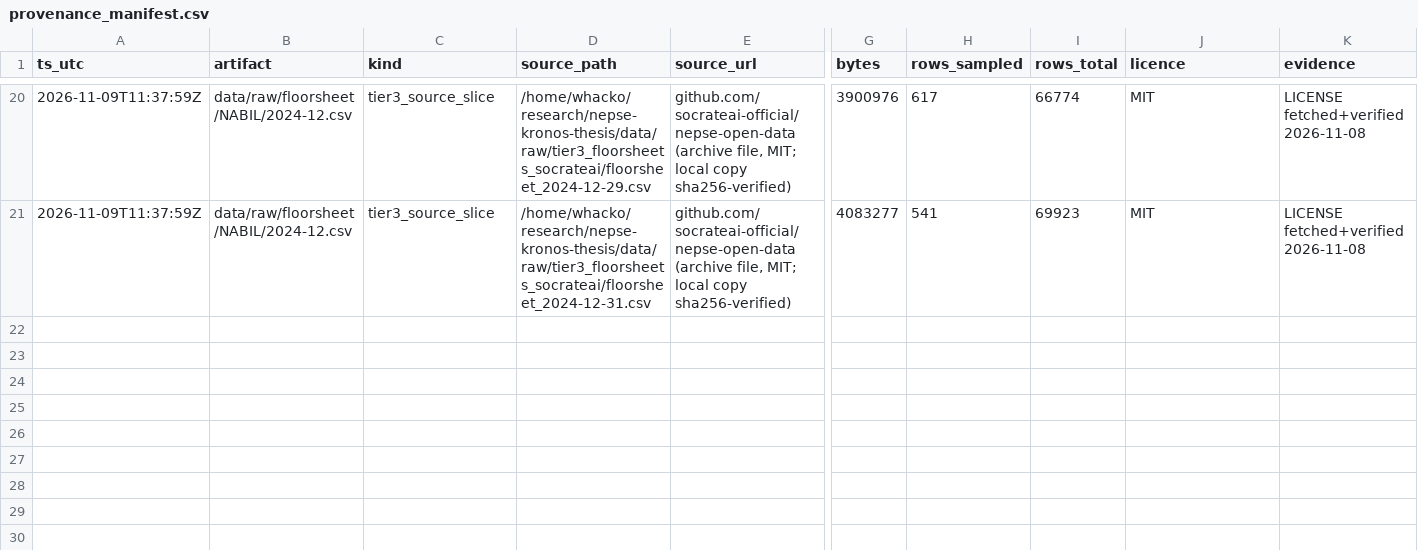
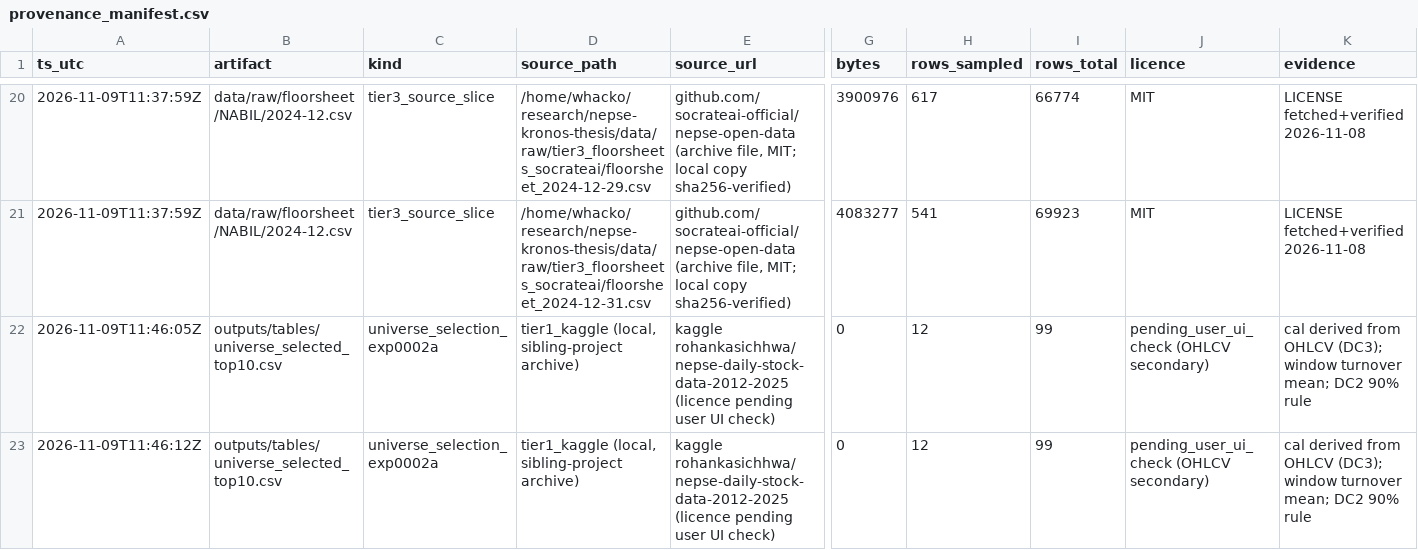
Before and after one commit to pravin001/NEPSE-floorsheet-broker-network-thesis-pipeline, a CSV file: data/metadata/provenance_manifest.csv, drawn as a sheet; only a part is shown, gaps mark what is left out; rows hold the shown columns only; the diff names each change by its address in the sheet, - before the commit and + after, or states it on an @@ line.

```diff
--- a/data/metadata/provenance_manifest.csv
+++ b/data/metadata/provenance_manifest.csv
+row 22: 2026-11-09T11:46:05Z | outputs/tables/universe_selected_top10.csv | universe_selection_exp0002a | tier1_kaggle (local, sibling-project archive) | kaggle rohankasichhwa/nepse-daily-stock-data-2012-2025 (licence pending user UI check) | 0 | 12 | 99 | pending_user_ui_check (OHLCV secondary) | cal derived from OHLCV (DC3); window turnover mean; DC2 90% rule
+row 23: 2026-11-09T11:46:12Z | outputs/tables/universe_selected_top10.csv | universe_selection_exp0002a | tier1_kaggle (local, sibling-project archive) | kaggle rohankasichhwa/nepse-daily-stock-data-2012-2025 (licence pending user UI check) | 0 | 12 | 99 | pending_user_ui_check (OHLCV secondary) | cal derived from OHLCV (DC3); window turnover mean; DC2 90% rule
```
Also changed, not shown: 15 other files.
